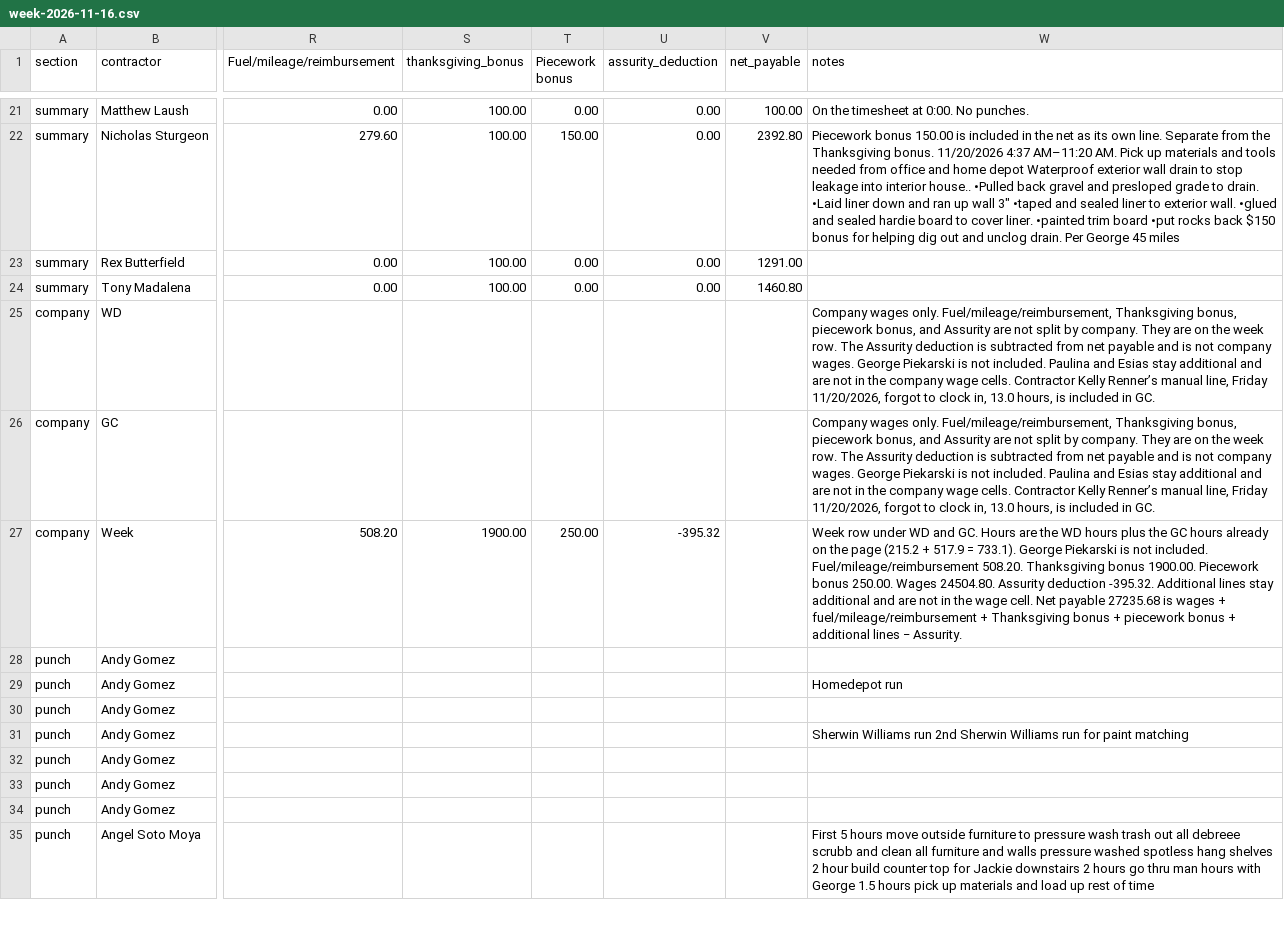
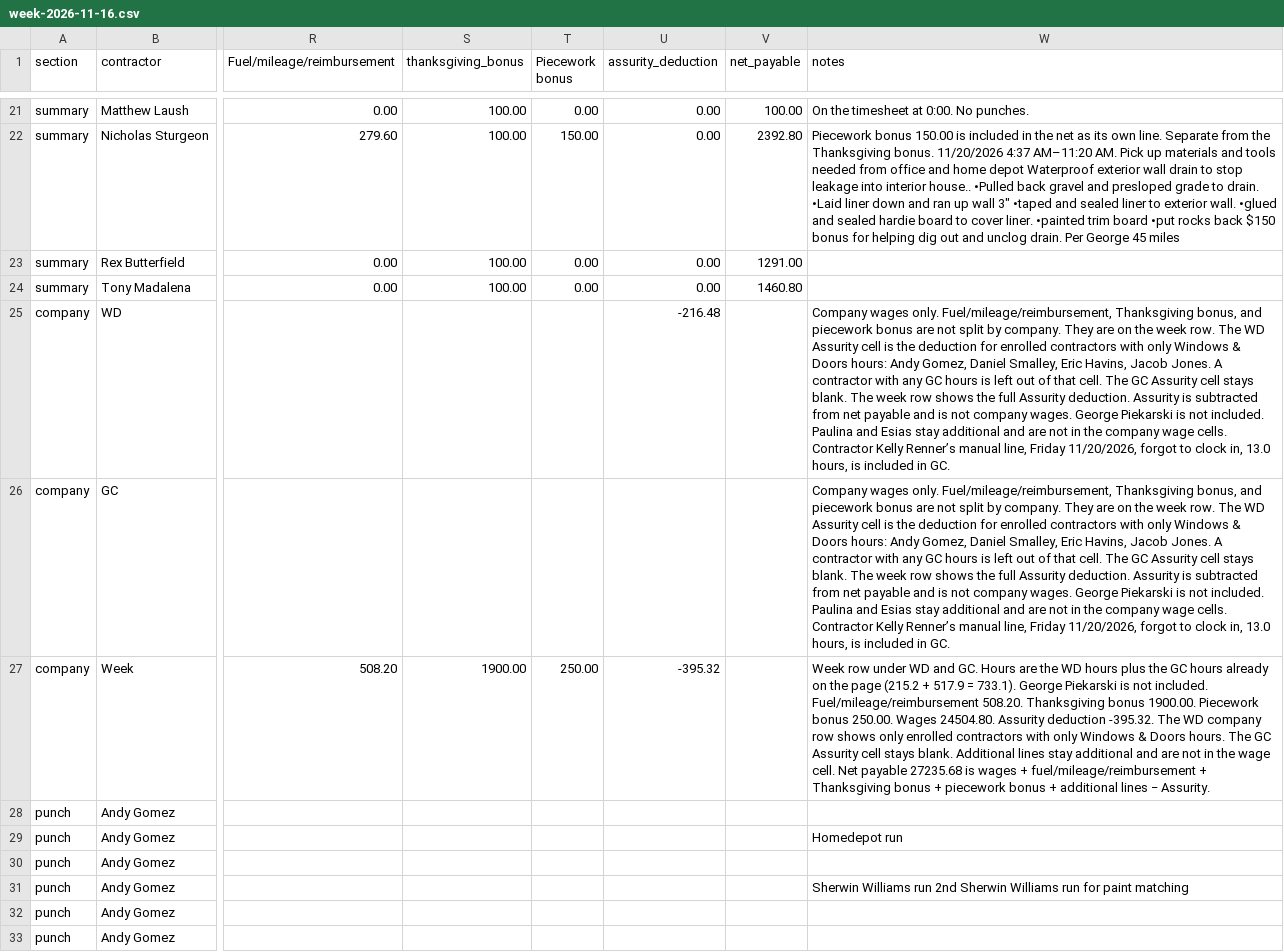
Before and after one commit to kellynoble26/noble-field-ledger, a CSV file: review/week-2026-11-16.csv, drawn as a sheet; only a part is shown, gaps mark what is left out; the shorter side is filled out with more unchanged rows; the diff names each change by its address in the sheet, - before the commit and + after, or states it on an @@ line.

```diff
--- a/review/week-2026-11-16.csv
+++ b/review/week-2026-11-16.csv
-U25 (assurity_deduction): (empty)
+U25 (assurity_deduction): -216.48
-W25:W26 (notes): …Thanksgiving bonus, piecework bonus, and Assurity are not split by company. They are on the week row. The Assurity deduction is subtracted…
+W25:W26 (notes): …Thanksgiving bonus, and piecework bonus are not split by company. They are on the week row. The WD Assurity cell is the deduction for enrolled contractors with only Windows & Doors hours: Andy Gomez, Daniel Smalley, Eric Havins, Jacob Jones. A contractor with any GC hours is left out of that cell. The GC Assurity cell stays blank. The week row shows the full Assurity deduction. Assurity is subtracted…
-W27 (notes): …deduction -395.32. Additional lines…
+W27 (notes): …deduction -395.32. The WD company row shows only enrolled contractors with only Windows & Doors hours. The GC Assurity cell stays blank. Additional lines…
```
Also changed, not shown: 2 other files.
